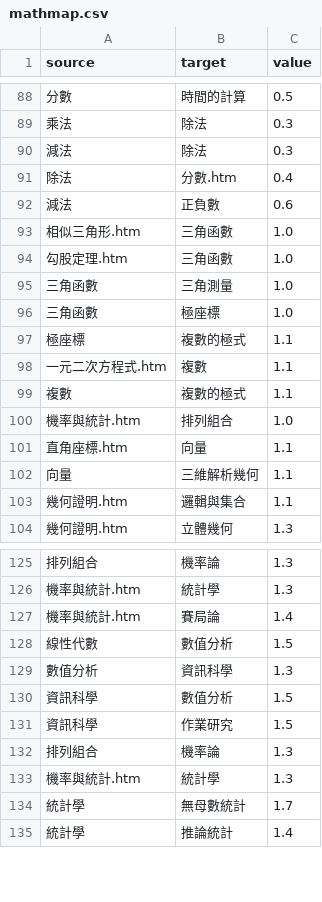
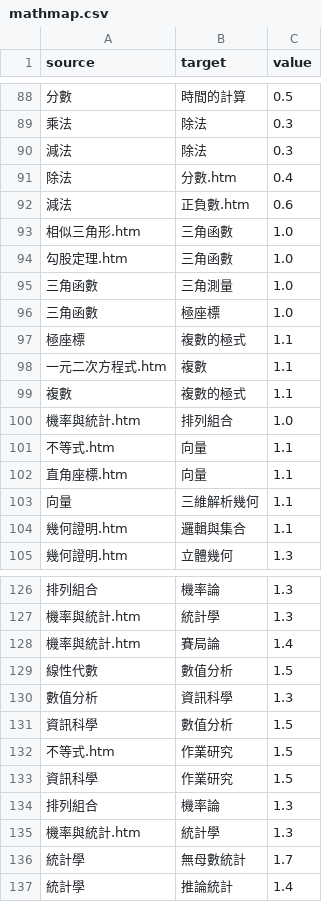
Before and after one commit to 3dw/freemath, a CSV file: 學習地圖/mathmap.csv, drawn as a sheet; only a part is shown, gaps mark what is left out.

```diff
--- a/學習地圖/mathmap.csv
+++ b/學習地圖/mathmap.csv
@@ -91,3 +91,3 @@ source,target,value
 除法,分數.htm,0.4
-減法,正負數,0.6
+減法,正負數.htm,0.6
 相似三角形.htm,三角函數,1.0
@@ -100,2 +100,3 @@ source,target,value
 機率與統計.htm,排列組合,1.0
+不等式.htm,向量,1.1
 直角座標.htm,向量,1.1
@@ -130,2 +131,3 @@ source,target,value
 資訊科學,數值分析,1.5
+不等式.htm,作業研究,1.5
 資訊科學,作業研究,1.5
```
Also changed, not shown: 3 other files.
